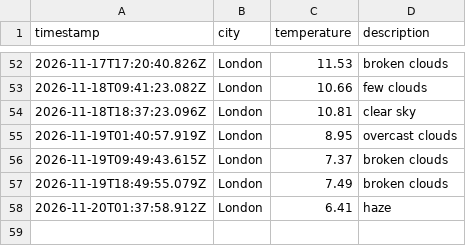
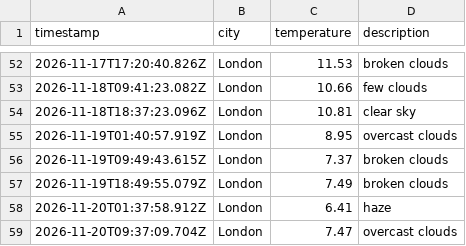
Before and after one commit to lisa-akadj/weather_dataOps, a CSV file: data/weather_log.csv, drawn as a sheet; only a part is shown, gaps mark what is left out; the diff names each change by its address in the sheet, - before the commit and + after, or states it on an @@ line.

```diff
--- a/data/weather_log.csv
+++ b/data/weather_log.csv
+row 59: 2026-11-20T09:37:09.704Z | London | 7.47 | overcast clouds
```
Also changed, not shown: 1 other file.
